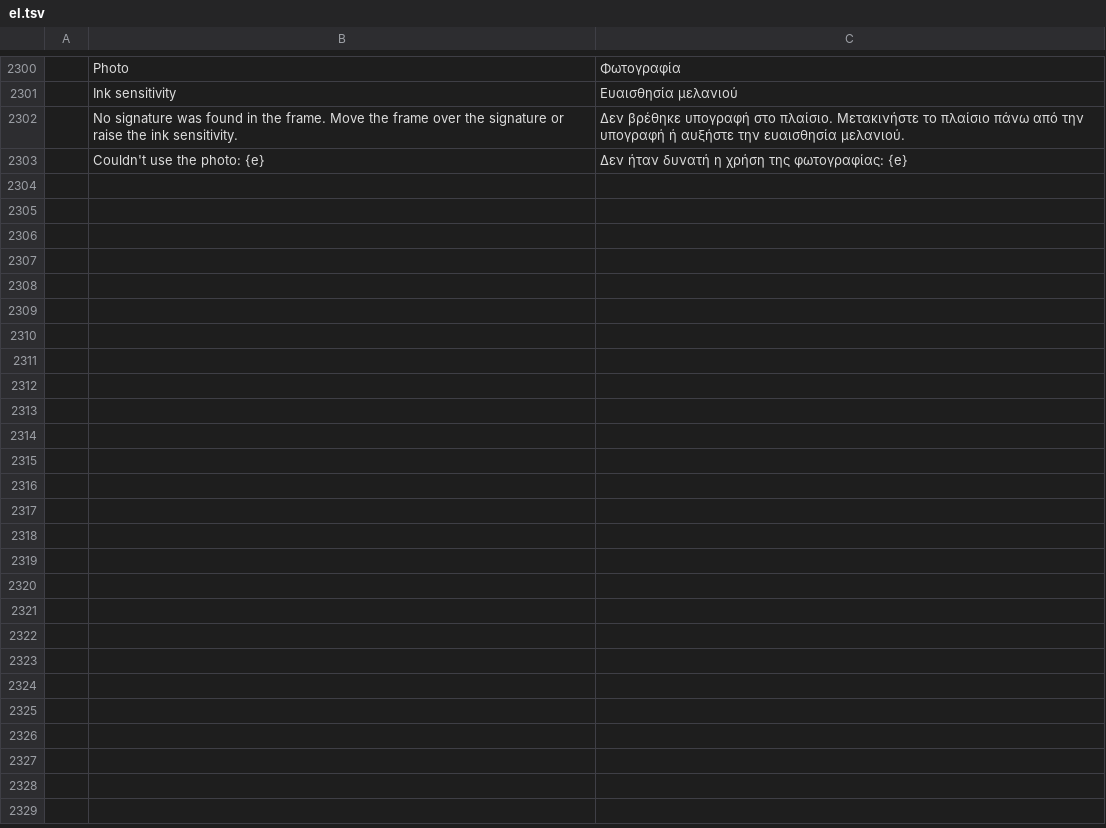
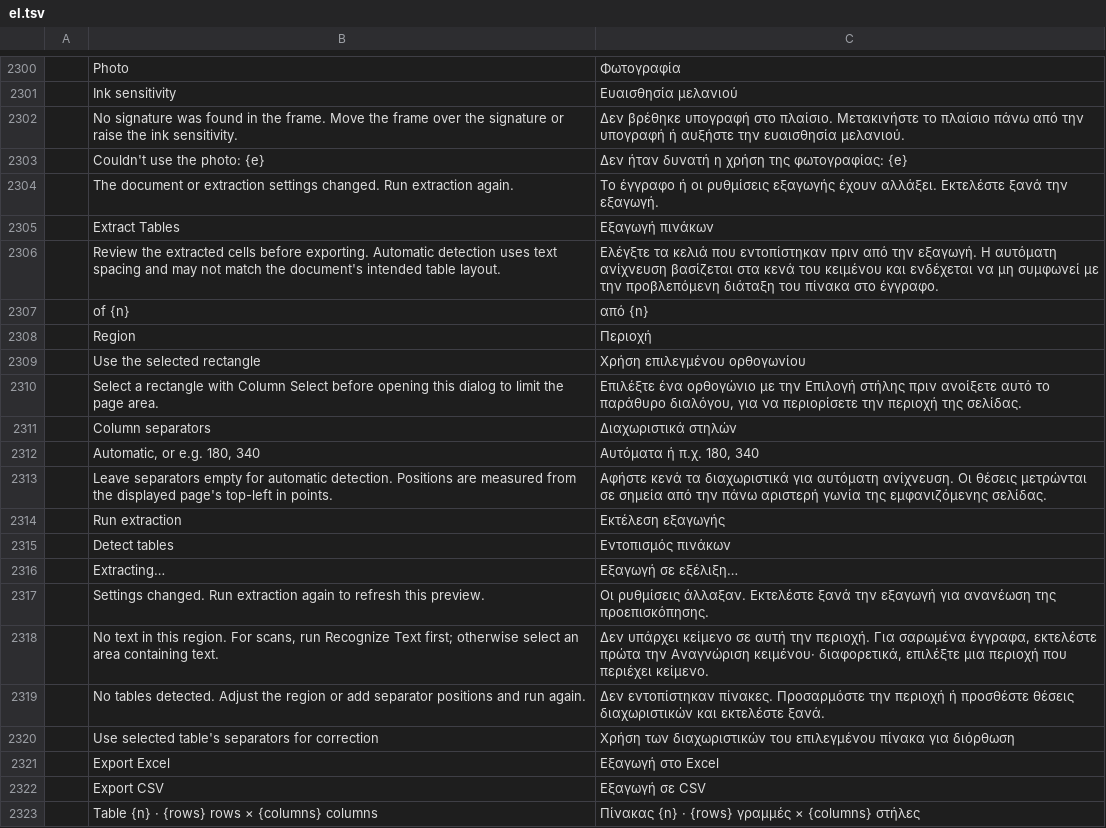
Before and after one commit to Vchandrapati/pdfcraft, a TSV file: crates/ui-egui/src/i18n/el.tsv, drawn as a sheet; only a part is shown, gaps mark what is left out; the diff covers the shown part only; the diff names each change by its address in the sheet, - before the commit and + after, or states it on an @@ line.

```diff
--- a/crates/ui-egui/src/i18n/el.tsv
+++ b/crates/ui-egui/src/i18n/el.tsv
+row 2304:  | The document or extraction settings changed. Run extraction again. | Το έγγραφο ή οι ρυθμίσεις εξαγωγής έχουν αλλάξει. Εκτελέστε ξανά την εξαγωγή.
+row 2305:  | Extract Tables | Εξαγωγή πινάκων
+row 2306:  | Review the extracted cells before exporting. Automatic detection uses text spacing and may not match the document's intended table layout. | Ελέγξτε τα κελιά που εντοπίστηκαν πριν από την εξαγωγή. Η αυτόματη ανίχνευση βασίζεται στα κενά του κειμένου και ενδέχεται να μη συμφωνεί με την προβλεπόμενη διάταξη του πίνακα στο έγγραφο.
+row 2307:  | of {n} | από {n}
+row 2308:  | Region | Περιοχή
+row 2309:  | Use the selected rectangle | Χρήση επιλεγμένου ορθογωνίου
+row 2310:  | Select a rectangle with Column Select before opening this dialog to limit the page area. | Επιλέξτε ένα ορθογώνιο με την Επιλογή στήλης πριν ανοίξετε αυτό το παράθυρο διαλόγου, για να περιορίσετε την περιοχή της σελίδας.
+row 2311:  | Column separators | Διαχωριστικά στηλών
+row 2312:  | Automatic, or e.g. 180, 340 | Αυτόματα ή π.χ. 180, 340
+row 2313:  | Leave separators empty for automatic detection. Positions are measured from the displayed page's top-left in points. | Αφήστε κενά τα διαχωριστικά για αυτόματη ανίχνευση. Οι θέσεις μετρώνται σε σημεία από την πάνω αριστερή γωνία της εμφανιζόμενης σελίδας.
+row 2314:  | Run extraction | Εκτέλεση εξαγωγής
+row 2315:  | Detect tables | Εντοπισμός πινάκων
+row 2316:  | Extracting… | Εξαγωγή σε εξέλιξη…
+row 2317:  | Settings changed. Run extraction again to refresh this preview. | Οι ρυθμίσεις άλλαξαν. Εκτελέστε ξανά την εξαγωγή για ανανέωση της προεπισκόπησης.
+row 2318:  | No text in this region. For scans, run Recognize Text first; otherwise select an area containing text. | Δεν υπάρχει κείμενο σε αυτή την περιοχή. Για σαρωμένα έγγραφα, εκτελέστε πρώτα την Αναγνώριση κειμένου· διαφορετικά, επιλέξτε μια περιοχή που περιέχει κείμενο.
+row 2319:  | No tables detected. Adjust the region or add separator positions and run again. | Δεν εντοπίστηκαν πίνακες. Προσαρμόστε την περιοχή ή προσθέστε θέσεις διαχωριστικών και εκτελέστε ξανά.
+row 2320:  | Use selected table's separators for correction | Χρήση των διαχωριστικών του επιλεγμένου πίνακα για διόρθωση
+row 2321:  | Export Excel | Εξαγωγή στο Excel
+row 2322:  | Export CSV | Εξαγωγή σε CSV
+row 2323:  | Table {n} · {rows} rows × {columns} columns | Πίνακας {n} · {rows} γραμμές × {columns} στήλες
```
Also changed, not shown: 9 added rows elsewhere in this file, crates/ui-egui/src/i18n/bg.tsv, crates/ui-egui/src/i18n/kk.tsv, 42 other files.
